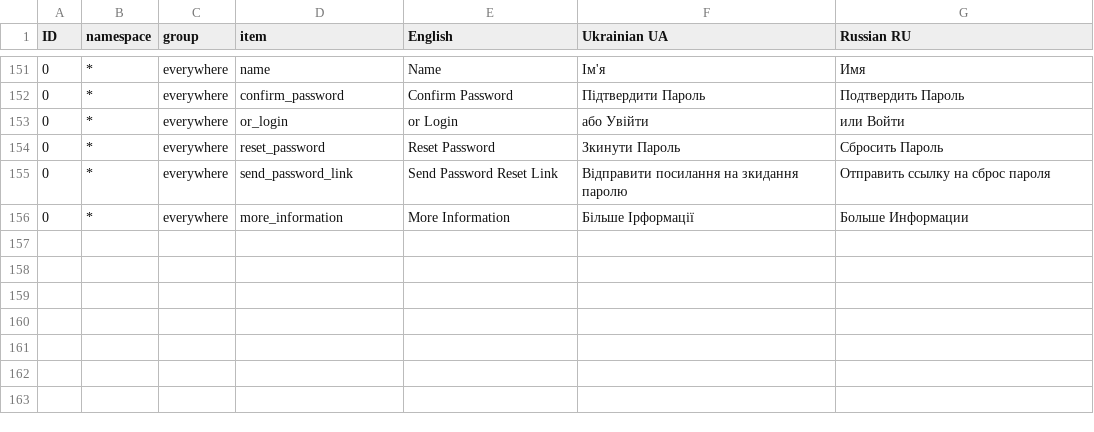
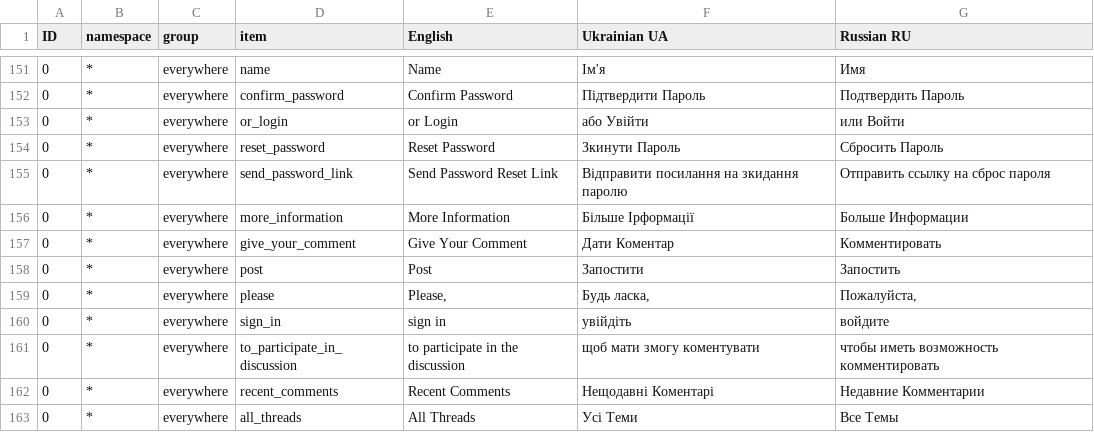
Before and after one commit to Kostiantin/cookme, a CSV file: database/translations/cookme_translations.csv, drawn as a sheet; only a part is shown, gaps mark what is left out; the diff names each change by its address in the sheet, - before the commit and + after, or states it on an @@ line.

Commit message:
reply form and function to add reply via thread

```diff
--- a/database/translations/cookme_translations.csv
+++ b/database/translations/cookme_translations.csv
+row 157: 0 | * | everywhere | give_your_comment | Give Your Comment | Дати Коментар | Комментировать
+row 158: 0 | * | everywhere | post | Post | Запостити | Запостить
+row 159: 0 | * | everywhere | please | Please, | Будь ласка, | Пожалуйста,
+row 160: 0 | * | everywhere | sign_in | sign in | увійдіть | войдите
+row 161: 0 | * | everywhere | to_participate_in_discussion | to participate in the discussion | щоб мати змогу коментувати | чтобы иметь возможность комментировать
+row 162: 0 | * | everywhere | recent_comments | Recent Comments | Нещодавні Коментарі | Недавние Комментарии
+row 163: 0 | * | everywhere | all_threads | All Threads | Усі Теми | Все Темы
```
Also changed, not shown: 7 other files.
